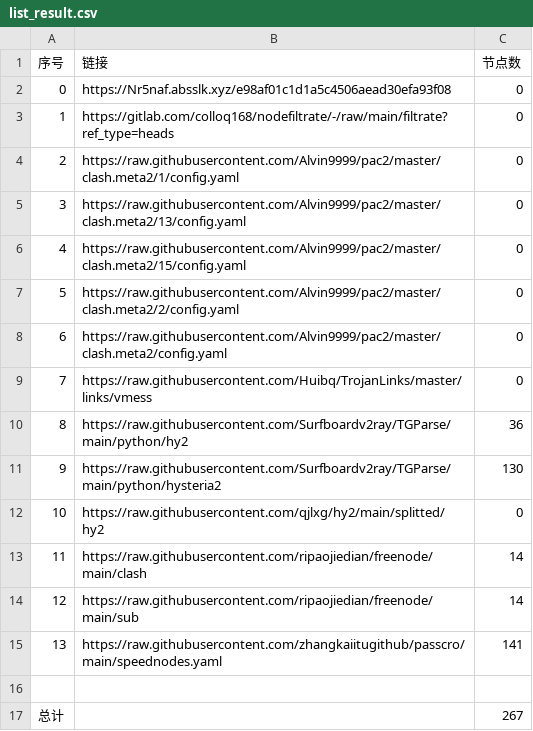
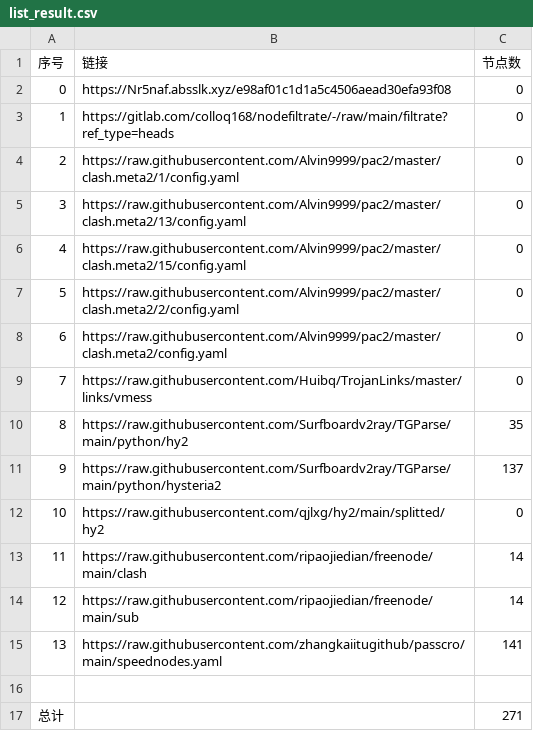
Before and after one commit to 5474312/AutoMergePublicNodes, a CSV file: list_result.csv, drawn as a sheet.

```diff
--- a/list_result.csv
+++ b/list_result.csv
@@ -9,4 +9,4 @@
 7,https://raw.githubusercontent.com/Huibq/TrojanLinks/master/links/vmess,0
-8,https://raw.githubusercontent.com/Surfboardv2ray/TGParse/main/python/hy2,36
-9,https://raw.githubusercontent.com/Surfboardv2ray/TGParse/main/python/hysteria2,130
+8,https://raw.githubusercontent.com/Surfboardv2ray/TGParse/main/python/hy2,35
+9,https://raw.githubusercontent.com/Surfboardv2ray/TGParse/main/python/hysteria2,137
 10,https://raw.githubusercontent.com/qjlxg/hy2/main/splitted/hy2,0
@@ -16,2 +16,2 @@
 
-总计,,267
+总计,,271
```
Also changed, not shown: 10 other files.
